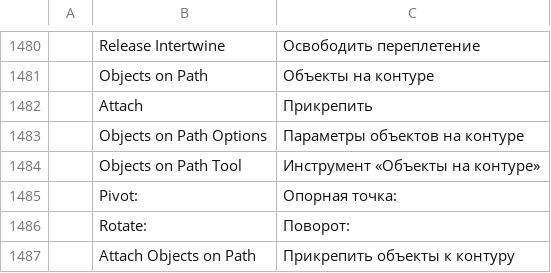
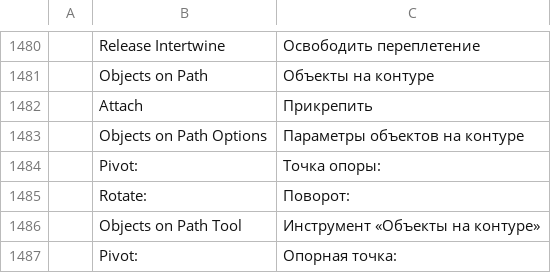
Before and after one commit to FredApps/vectorcraft, a TSV file: crates/ui-egui/src/i18n/ru.tsv, drawn as a sheet; only a part is shown, gaps mark what is left out; the shorter side is filled out with more unchanged rows; the diff names each change by its address in the sheet, - before the commit and + after, or states it on an @@ line.

```diff
--- a/crates/ui-egui/src/i18n/ru.tsv
+++ b/crates/ui-egui/src/i18n/ru.tsv
+row 1484:  | Pivot: | Точка опоры:
+row 1485:  | Rotate: | Поворот:
```
Also changed, not shown: crates/ui-egui/src/i18n/bg.tsv, crates/ui-egui/src/i18n/da.tsv, 26 other files.
